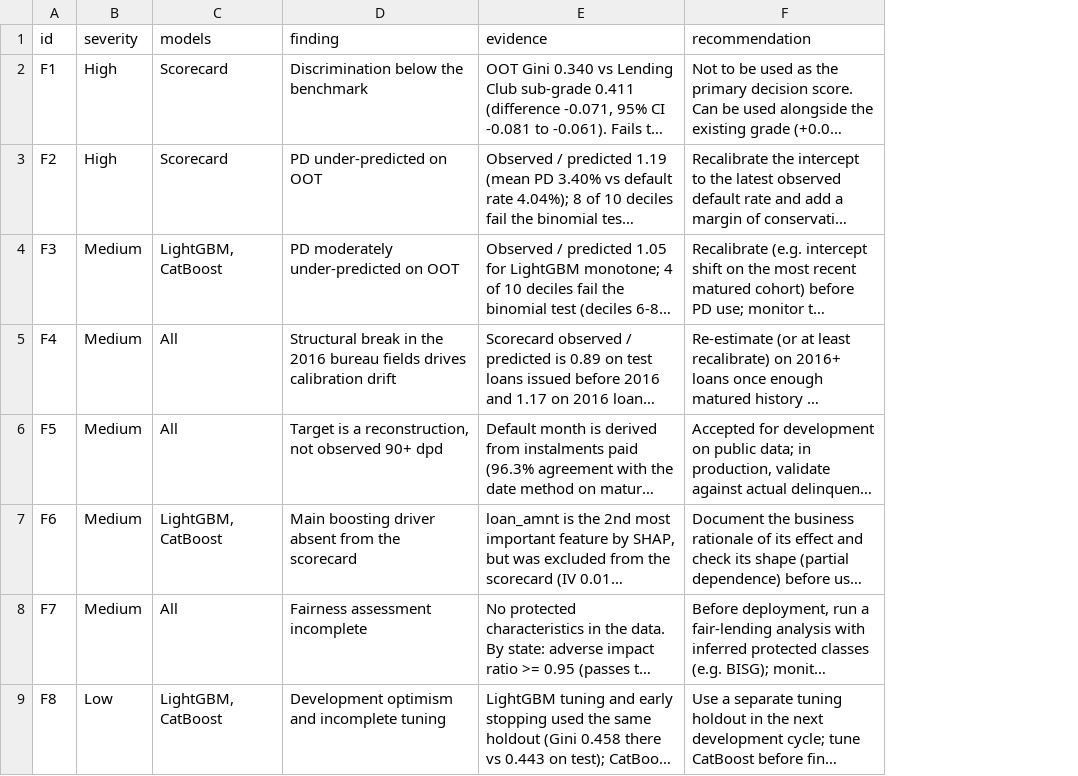
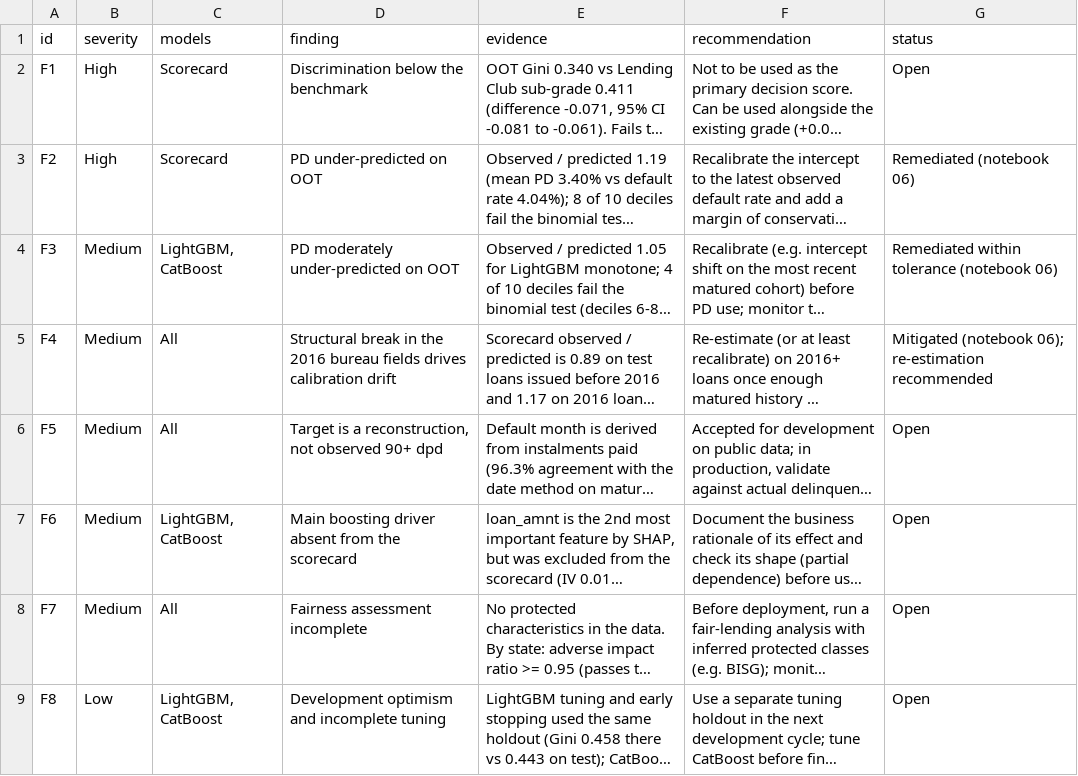
Before and after one commit to liamles22/credit-scoring-dev-and-validation, a CSV file: reports/tables/05_findings.csv, drawn as a sheet; only a part is shown; long unchanged cells end in …; the diff names each change by its address in the sheet, - before the commit and + after, or states it on an @@ line.

Commit message:
Tests, pinned versions and PD recalibration (notebook 06)
- 42 pytest unit tests on synthetic data: target reconstruction,
  metrics, leakage control, time split, points scaling, recalibration
- Exact library versions in requirements.txt
- Shared model loading (src/scoring.py) and recalibration methods
  (src/calibration.py)
- Notebook 06: recalibration fitted on the 2016 test cohort, re-tested
  on OOT 2017; scorecard observed/predicted 1.19 -> 1.01, finding
  statuses updated

```diff
--- a/reports/tables/05_findings.csv
+++ b/reports/tables/05_findings.csv
+column G (status), rows 2-9: Open | Remediated (notebook 06) | Remediated within tolerance (notebook 06) | Mitigated (notebook 06); re-estimation recommended | Open | Open | Open | Open
```
Also changed, not shown: 15 other files.
